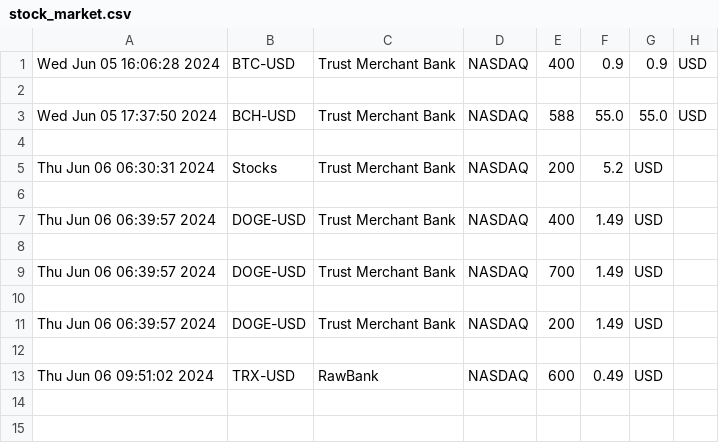
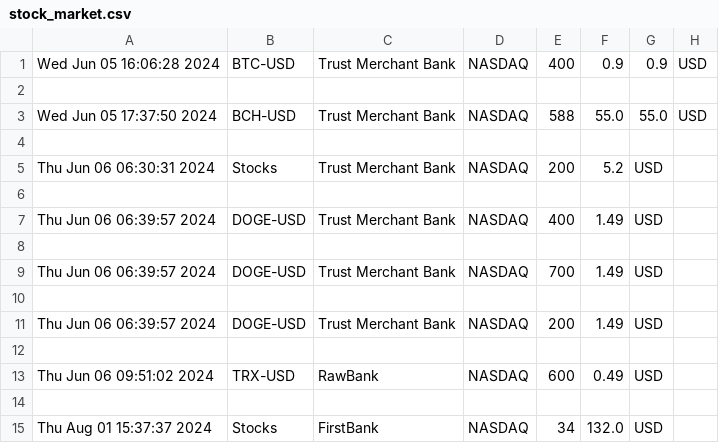
Before and after one commit to MarcelMusuyu/bank_investment, a CSV file: stock_market.csv, drawn as a sheet.

```diff
--- a/stock_market.csv
+++ b/stock_market.csv
@@ -13 +13,3 @@ Thu Jun 06 06:39:57 2024,DOGE-USD,Trust Merchant Bank,NASDAQ,200,1.49,USD
 Thu Jun 06 09:51:02 2024,TRX-USD,RawBank,NASDAQ,600,0.49,USD
+
+Thu Aug 01 15:37:37 2024,Stocks,FirstBank,NASDAQ,34,132.0,USD
```
Also changed, not shown: 5 other files.
